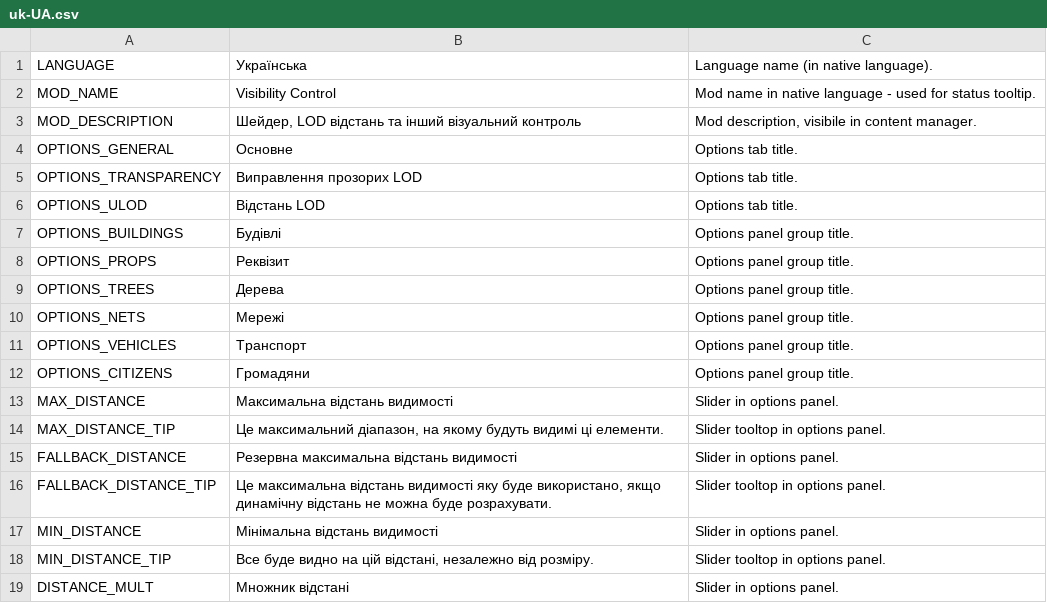
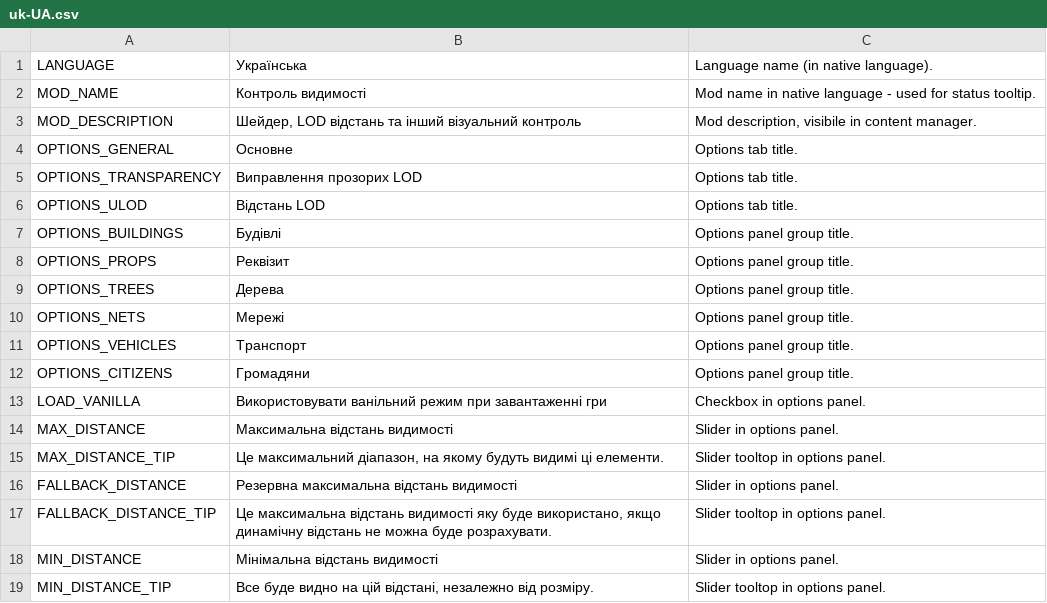
Before and after one commit to algernon-A/VisibilityControl, a CSV file: Translations/uk-UA.csv, drawn as a sheet; only a part is shown; the shorter side is filled out with more unchanged rows.

```diff
--- a/Translations/uk-UA.csv
+++ b/Translations/uk-UA.csv
@@ -1,3 +1,3 @@
 "LANGUAGE","Українська","Language name (in native language)."
-"MOD_NAME","Visibility Control","Mod name in native language - used for status tooltip."
+"MOD_NAME","Контроль видимості","Mod name in native language - used for status tooltip."
 "MOD_DESCRIPTION","Шейдер, LOD відстань та інший візуальний контроль","Mod description, visibile in content manager."
@@ -12,2 +12,3 @@
 "OPTIONS_CITIZENS","Громадяни","Options panel group title."
+"LOAD_VANILLA","Використовувати ванільний режим при завантаженні гри","Checkbox in options panel."
 "MAX_DISTANCE","Максимальна відстань видимості","Slider in options panel."
```
Also changed, not shown: Translations/ru-RU.csv, Translations/zh-CN.csv, 5 other files.
